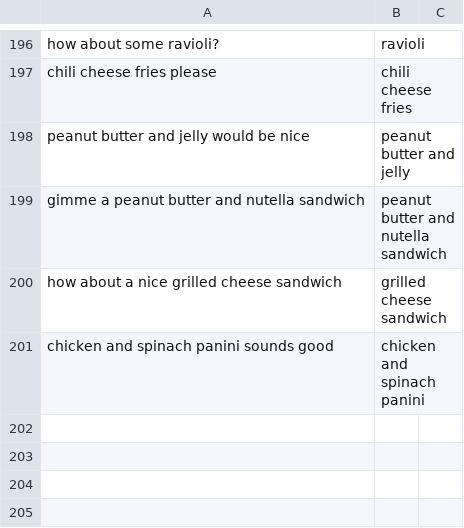
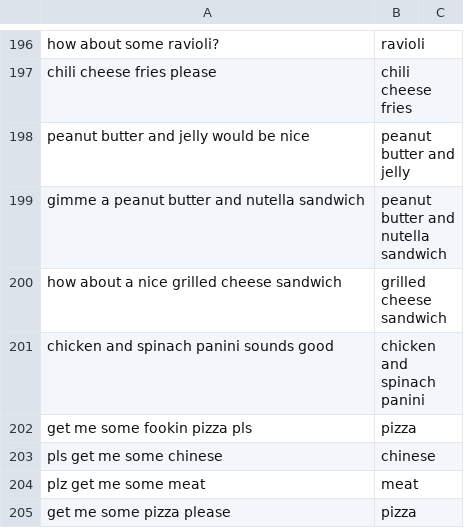
Before and after one commit to bourdakos1/Fetch, a CSV file: corpus/question_corpus.csv, drawn as a sheet; only a part is shown, gaps mark what is left out; the diff names each change by its address in the sheet, - before the commit and + after, or states it on an @@ line.

```diff
--- a/corpus/question_corpus.csv
+++ b/corpus/question_corpus.csv
+row 202: get me some fookin pizza pls | pizza
+row 203: pls get me some chinese | chinese
+row 204: plz get me some meat | meat
+row 205: get me some pizza please | pizza
```
Also changed, not shown: public/user_populated.csv, 1 other file.
